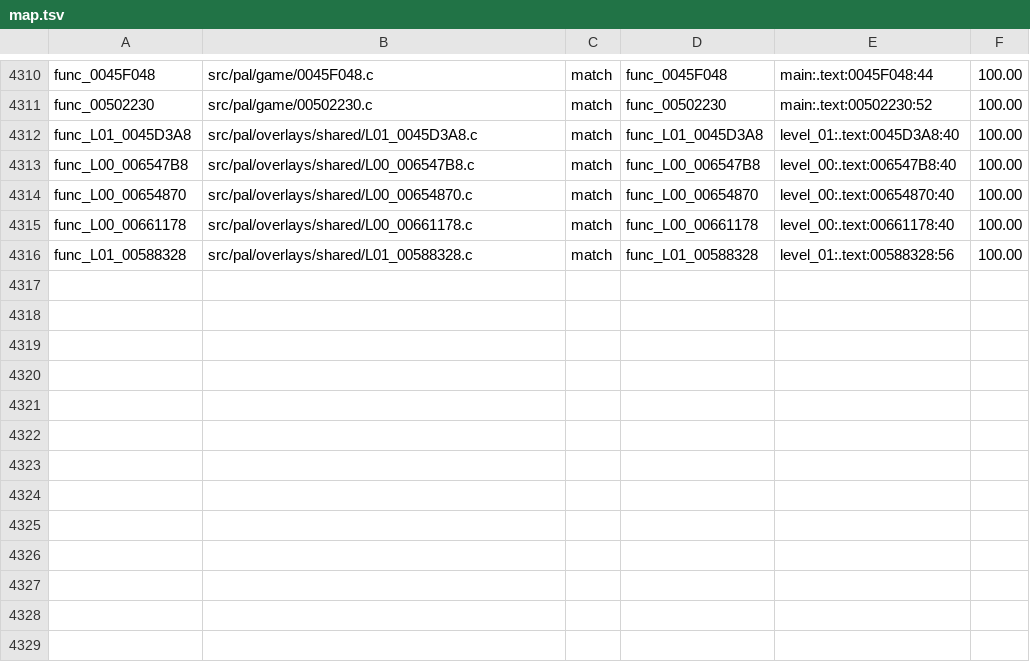
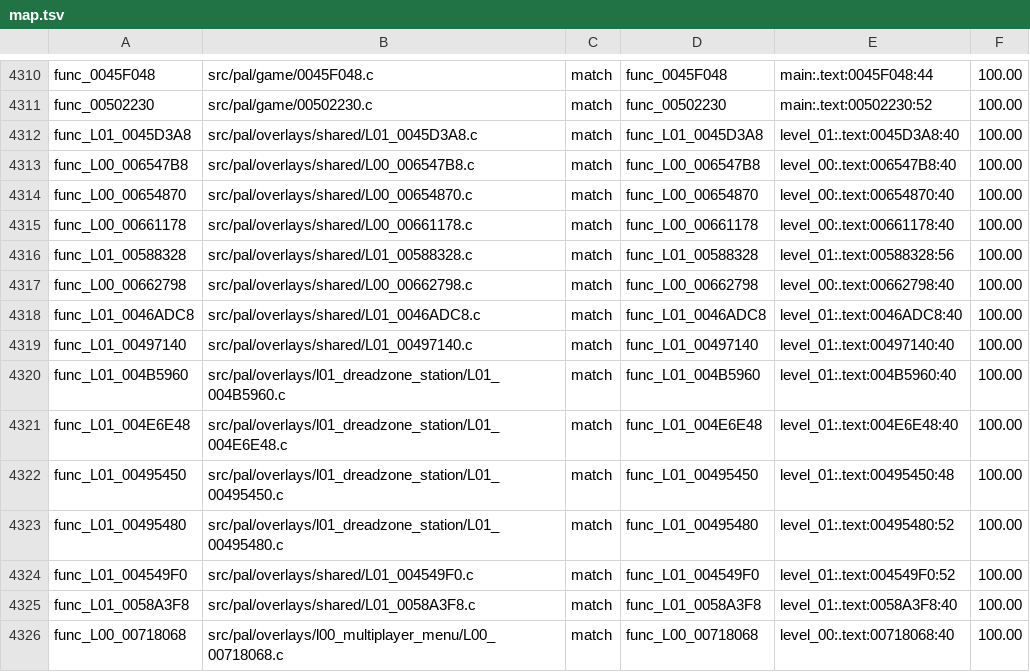
Before and after one commit to BlindFire1200/rac4-decomp, a TSV file: config/pal/map.tsv, drawn as a sheet; only a part is shown, gaps mark what is left out; the diff names each change by its address in the sheet, - before the commit and + after, or states it on an @@ line.

```diff
--- a/config/pal/map.tsv
+++ b/config/pal/map.tsv
+row 4317: func_L00_00662798 | src/pal/overlays/shared/L00_00662798.c | match | func_L00_00662798 | level_00:.text:00662798:40 | 100.00
+row 4318: func_L01_0046ADC8 | src/pal/overlays/shared/L01_0046ADC8.c | match | func_L01_0046ADC8 | level_01:.text:0046ADC8:40 | 100.00
+row 4319: func_L01_00497140 | src/pal/overlays/shared/L01_00497140.c | match | func_L01_00497140 | level_01:.text:00497140:40 | 100.00
+row 4320: func_L01_004B5960 | src/pal/overlays/l01_dreadzone_station/L01_004B5960.c | match | func_L01_004B5960 | level_01:.text:004B5960:40 | 100.00
+row 4321: func_L01_004E6E48 | src/pal/overlays/l01_dreadzone_station/L01_004E6E48.c | match | func_L01_004E6E48 | level_01:.text:004E6E48:40 | 100.00
+row 4322: func_L01_00495450 | src/pal/overlays/l01_dreadzone_station/L01_00495450.c | match | func_L01_00495450 | level_01:.text:00495450:48 | 100.00
+row 4323: func_L01_00495480 | src/pal/overlays/l01_dreadzone_station/L01_00495480.c | match | func_L01_00495480 | level_01:.text:00495480:52 | 100.00
+row 4324: func_L01_004549F0 | src/pal/overlays/shared/L01_004549F0.c | match | func_L01_004549F0 | level_01:.text:004549F0:52 | 100.00
+row 4325: func_L01_0058A3F8 | src/pal/overlays/shared/L01_0058A3F8.c | match | func_L01_0058A3F8 | level_01:.text:0058A3F8:40 | 100.00
+row 4326: func_L00_00718068 | src/pal/overlays/l00_multiplayer_menu/L00_00718068.c | match | func_L00_00718068 | level_00:.text:00718068:40 | 100.00
```
Also changed, not shown: config/us/map.tsv, 12 other files.
